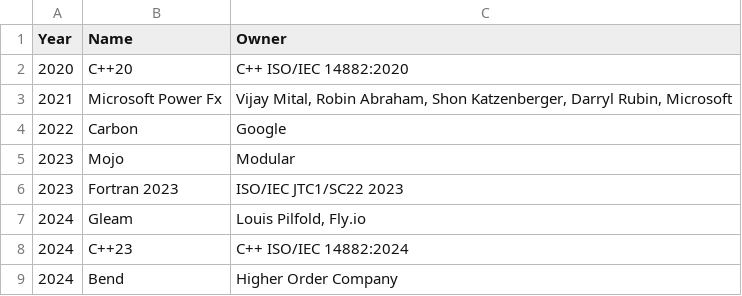
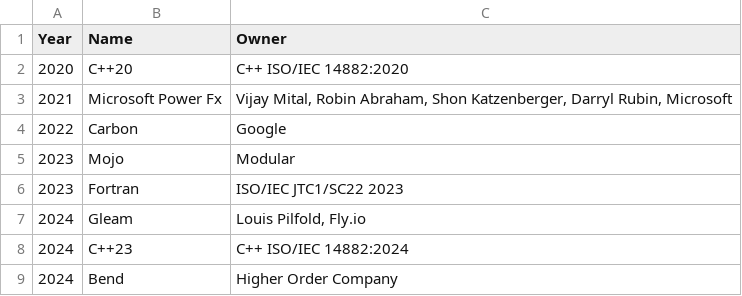
Before and after one commit to Educative-Content/graphicData, a CSV file: data - 2020s.csv, drawn as a sheet.

Commit message:
Update data - 2020s.csv

```diff
--- a/data - 2020s.csv
+++ b/data - 2020s.csv
@@ -5,3 +5,3 @@ Year,Name,Owner
 2023,Mojo,Modular
-2023,Fortran 2023,ISO/IEC JTC1/SC22 2023
+2023,Fortran,ISO/IEC JTC1/SC22 2023
 2024,Gleam,"Louis Pilfold, Fly.io"
```
